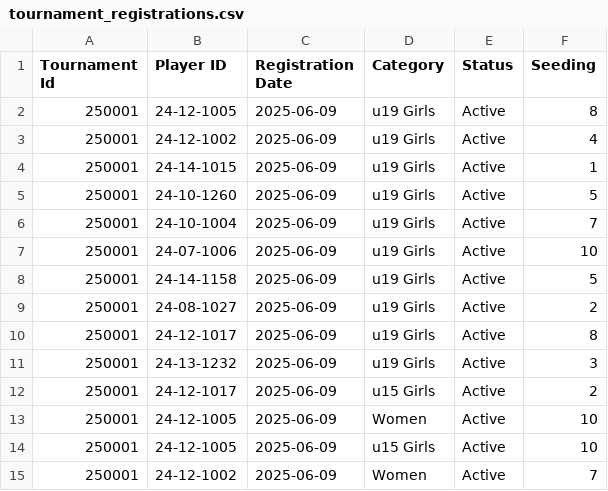
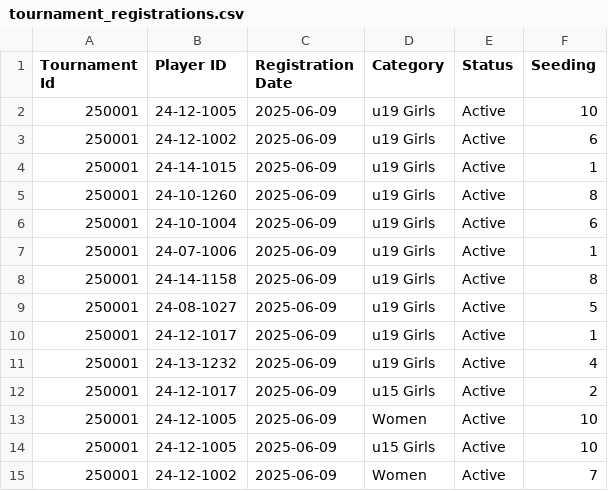
Before and after one commit to achalp1p1/tounamentapp, a CSV file: tournament_registrations.csv, drawn as a sheet; only a part is shown.

```diff
--- a/tournament_registrations.csv
+++ b/tournament_registrations.csv
@@ -1,12 +1,12 @@
 Tournament Id,Player ID,Registration Date,Category,Status,Seeding
-250001,24-12-1005,2025-06-09,u19 Girls,Active,8
-250001,24-12-1002,2025-06-09,u19 Girls,Active,4
+250001,24-12-1005,2025-06-09,u19 Girls,Active,10
+250001,24-12-1002,2025-06-09,u19 Girls,Active,6
 250001,24-14-1015,2025-06-09,u19 Girls,Active,1
-250001,24-10-1260,2025-06-09,u19 Girls,Active,5
-250001,24-10-1004,2025-06-09,u19 Girls,Active,7
-250001,24-07-1006,2025-06-09,u19 Girls,Active,10
-250001,24-14-1158,2025-06-09,u19 Girls,Active,5
-250001,24-08-1027,2025-06-09,u19 Girls,Active,2
-250001,24-12-1017,2025-06-09,u19 Girls,Active,8
-250001,24-13-1232,2025-06-09,u19 Girls,Active,3
+250001,24-10-1260,2025-06-09,u19 Girls,Active,8
+250001,24-10-1004,2025-06-09,u19 Girls,Active,6
+250001,24-07-1006,2025-06-09,u19 Girls,Active,1
+250001,24-14-1158,2025-06-09,u19 Girls,Active,8
+250001,24-08-1027,2025-06-09,u19 Girls,Active,5
+250001,24-12-1017,2025-06-09,u19 Girls,Active,1
+250001,24-13-1232,2025-06-09,u19 Girls,Active,4
 250001,24-12-1017,2025-06-09,u15 Girls,Active,2
```
Also changed, not shown: 8 other files.
